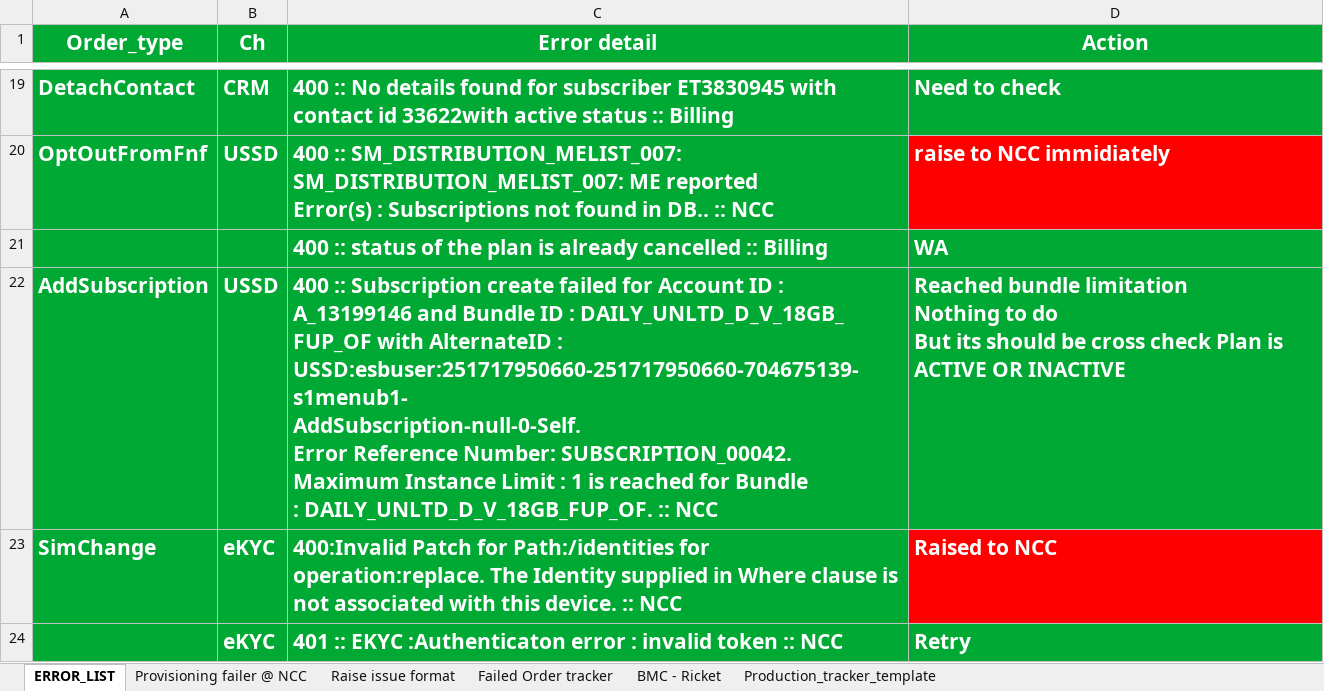
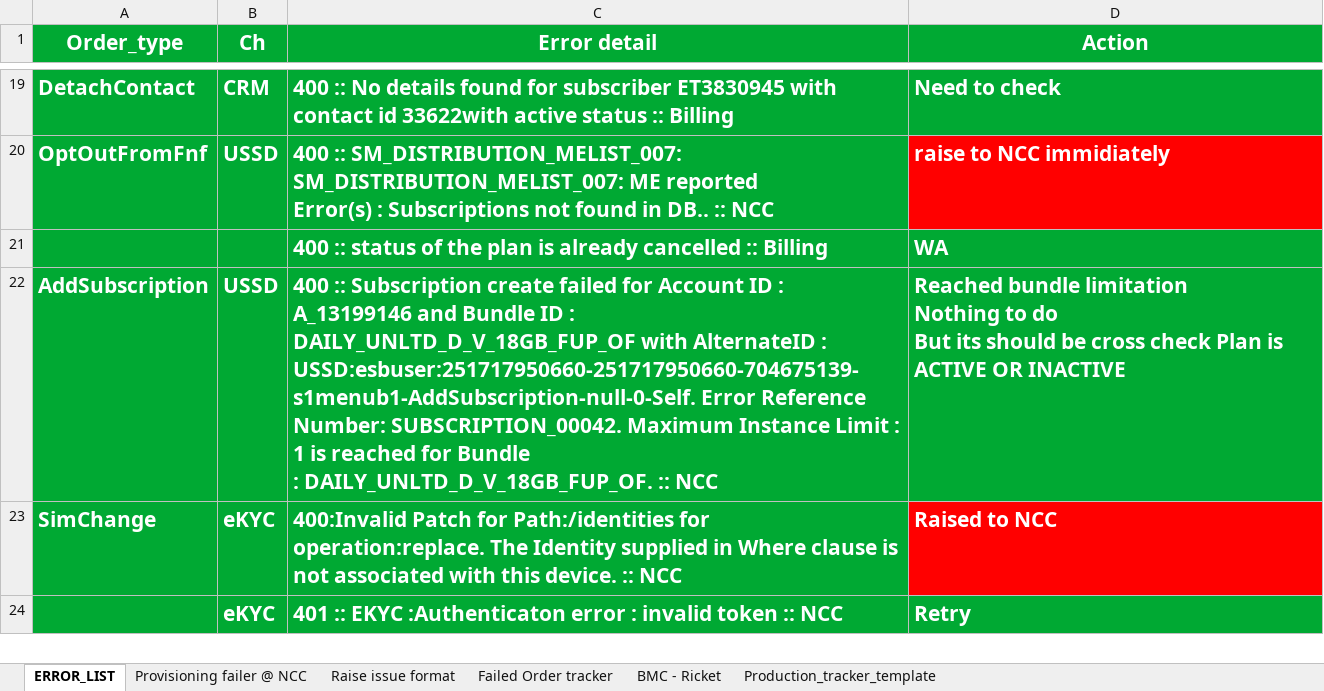
Before and after one commit to blueasni/6Dstuff, an Excel workbook: error.xlsx, sheet ERROR_LIST, drawn as a sheet; only a part is shown, gaps mark what is left out; values as stored, in another font and other column widths than the file's, no borders; ↵ is a line break in a cell; the diff names each change by its address in the sheet, - before the commit and + after, or states it on an @@ line.

Commit message:
Üpdated: error

```diff
--- a/error.xlsx (sheet ERROR_LIST)
+++ b/error.xlsx (sheet ERROR_LIST)
-C22 (Error detail): …ID : DAILY_UNLTD_D_V_18GB_ ↵ FUP_OF with AlternateID : USSD:esbuser:251717950660-251717950660-704675139-s1menub1- ↵ AddSubscription-null-0-Self. ↵ Error Reference…
+C22 (Error detail): …ID : DAILY_UNLTD_D_V_18GB_FUP_OF with AlternateID : USSD:esbuser:251717950660-251717950660-704675139-s1menub1-AddSubscription-null-0-Self. Error Reference…
```
Also changed, not shown: sheet BMC - Ricket, sheet Raise issue format, sheet Production_tracker_template, api-python/api-test.xlsx, 13 other files.
